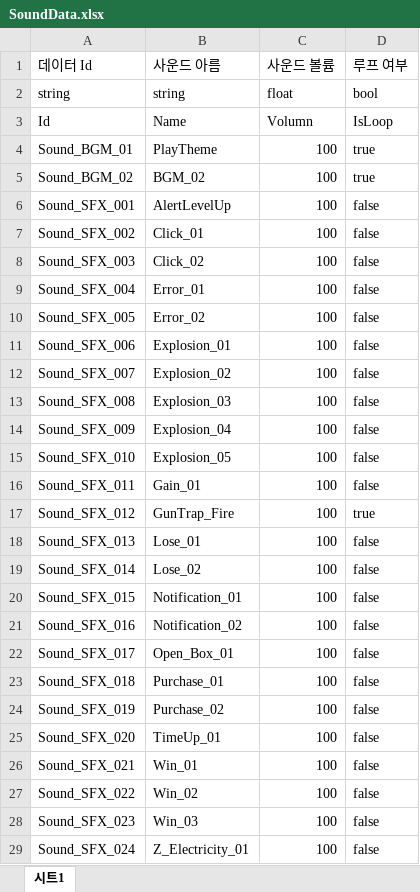
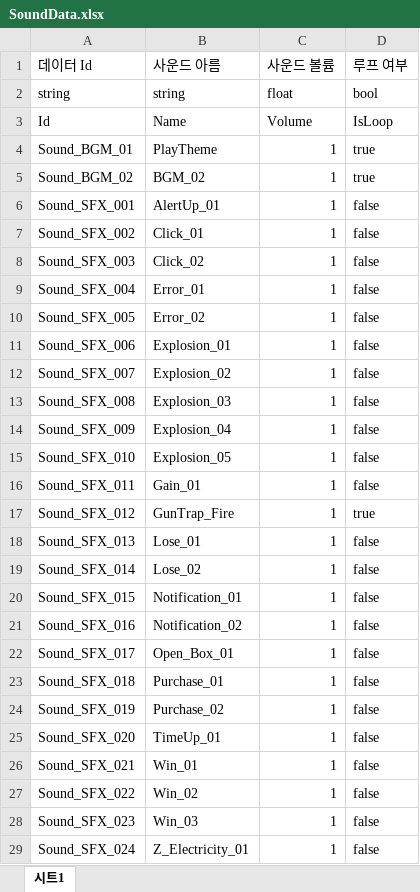
Before and after one commit to 6th-OzCooding/JewelThief, an Excel workbook: JsonConverter/ExcelFiles/SoundData.xlsx, sheet 시트1, drawn as a sheet; only a part is shown; values as stored, in another font and other column widths than the file's, no borders; charts and pictures and conditional formats not drawn; the diff covers the shown part only; the diff names each change by its address in the sheet, - before the commit and + after, or states it on an @@ line.

```diff
--- a/JsonConverter/ExcelFiles/SoundData.xlsx (sheet 시트1)
+++ b/JsonConverter/ExcelFiles/SoundData.xlsx (sheet 시트1)
-C3 (사운드 볼륨): Volumn
+C3 (사운드 볼륨): Volume
-C4:C29 (사운드 볼륨): 100
+C4:C29 (사운드 볼륨): 1
-B6 (사운드 아름): AlertLevelUp
+B6 (사운드 아름): AlertUp_01
```
Also changed, not shown: 2 edited cells elsewhere in this sheet, charts or pictures, JsonConverter/ExcelFiles/InteractableContainer.xlsx, JsonConverter/ExcelFiles/ItemData.xlsx, 14 other files.
